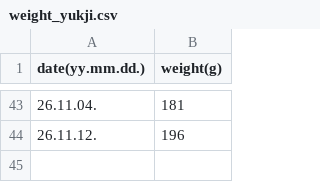
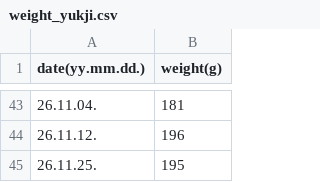
Before and after one commit to seminarNotes/yukji, a CSV file: assets/weight_yukji.csv, drawn as a sheet; only a part is shown, gaps mark what is left out.

Commit message:
Update weight_yukji.csv

```diff
--- a/assets/weight_yukji.csv
+++ b/assets/weight_yukji.csv
@@ -44 +44,2 @@
 26.11.12.,196
+26.11.25.,195
```
